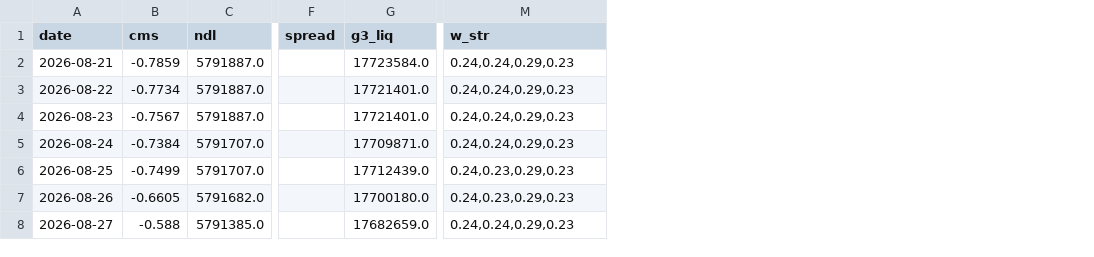
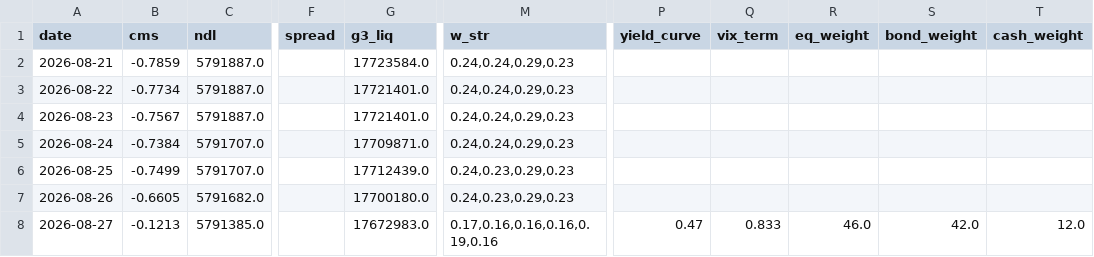
Before and after one commit to evsayar33-oss/macro-sentinel, a CSV file: cms_history.csv, drawn as a sheet; only a part is shown, gaps mark what is left out; the diff names each change by its address in the sheet, - before the commit and + after, or states it on an @@ line.

Commit message:
Update CMS History: Thu Aug 27 12:51:34 UTC 2026

```diff
--- a/cms_history.csv
+++ b/cms_history.csv
+column P (yield_curve), row 8: 0.47
+column Q (vix_term), row 8: 0.833
+column R (eq_weight), row 8: 46.0
+column S (bond_weight), row 8: 42.0
+column T (cash_weight), row 8: 12.0
-B8 (cms): -0.588
+B8 (cms): -0.1213
-G8 (g3_liq): 17682659.0
+G8 (g3_liq): 17672983.0
-M8 (w_str): 0.24,0.24,0.29,0.23
+M8 (w_str): 0.17,0.16,0.16,0.16,0.19,0.16
```
